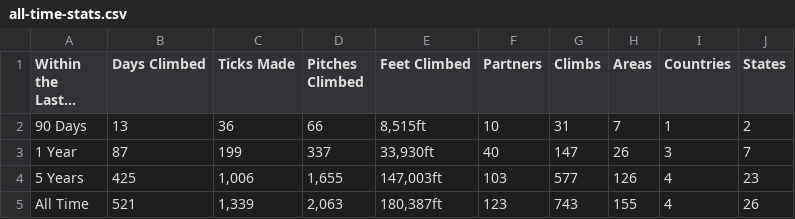
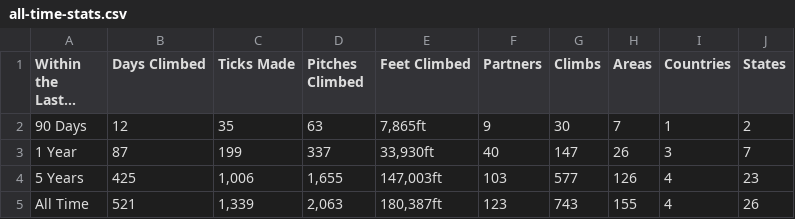
Before and after one commit to achiquit/websitejazzhands, a CSV file: climbing/data/all-time-stats.csv, drawn as a sheet.

```diff
--- a/climbing/data/all-time-stats.csv
+++ b/climbing/data/all-time-stats.csv
@@ -1,3 +1,3 @@
 "Within the Last...","Days Climbed","Ticks Made","Pitches Climbed","Feet Climbed",Partners,Climbs,Areas,Countries,States
-"90 Days",13,36,66,"8,515ft",10,31,7,1,2
+"90 Days",12,35,63,"7,865ft",9,30,7,1,2
 "1 Year",87,199,337,"33,930ft",40,147,26,3,7
```
Also changed, not shown: 7 other files.
